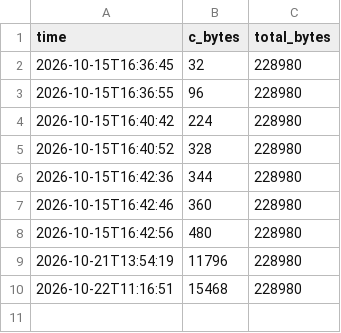
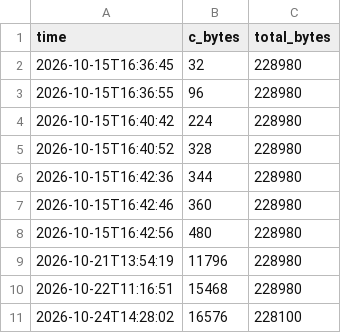
Before and after one commit to turboboy215/jazz-gba-decomp, a CSV file: progress_history.csv, drawn as a sheet.

```diff
--- a/progress_history.csv
+++ b/progress_history.csv
@@ -10 +10,2 @@ time,c_bytes,total_bytes
 2026-10-22T11:16:51,15468,228980
+2026-10-24T14:28:02,16576,228100
```
Also changed, not shown: 36 other files.
